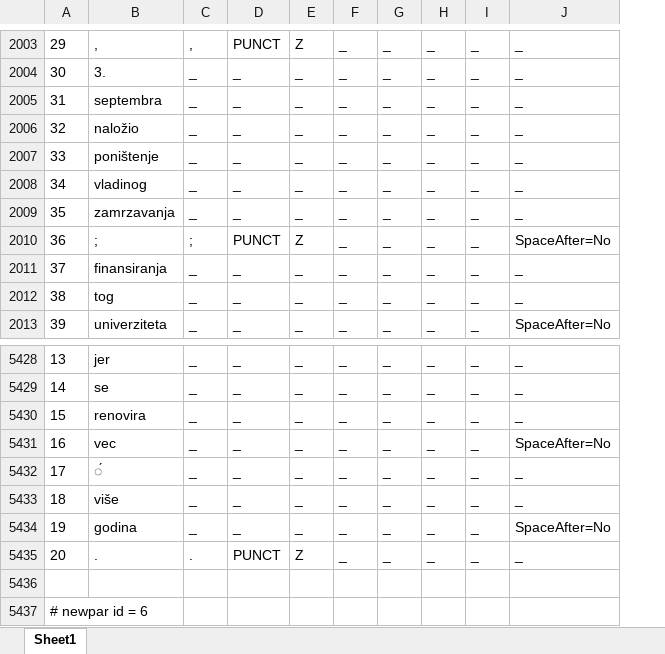
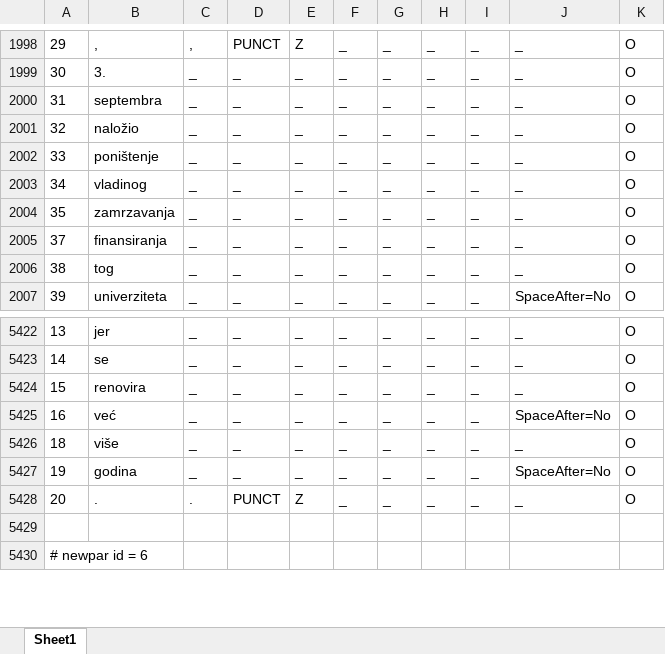
Before and after one commit to MilanBogicevic8/Opj-projekat, an Excel workbook: pythonProject/tokenized_files/newspapers.xlsx, sheet Sheet1, drawn as a sheet; only a part is shown, gaps mark what is left out; values as stored, in another font and other column widths than the file's, no borders; removed rows and columns are numbered as before the commit, all else as after; the diff covers the shown part only; the diff names each change by its address in the sheet, - before the commit and + after, or states it on an @@ line.

```diff
--- a/pythonProject/tokenized_files/newspapers.xlsx (sheet Sheet1)
+++ b/pythonProject/tokenized_files/newspapers.xlsx (sheet Sheet1)
+column K, rows 1998-2007: all O; rows 5422-5428: all O
-row 2010: 36 | ; | ; | PUNCT | Z | _ | _ | _ | _ | SpaceAfter=No
-B5425: vec
+B5425: već
-row 5432: 17 | ́ | _ | _ | _ | _ | _ | _ | _ | _
```
Also changed, not shown: 7 removed rows, 3 edited cells and row numbers in column A elsewhere in this sheet.
